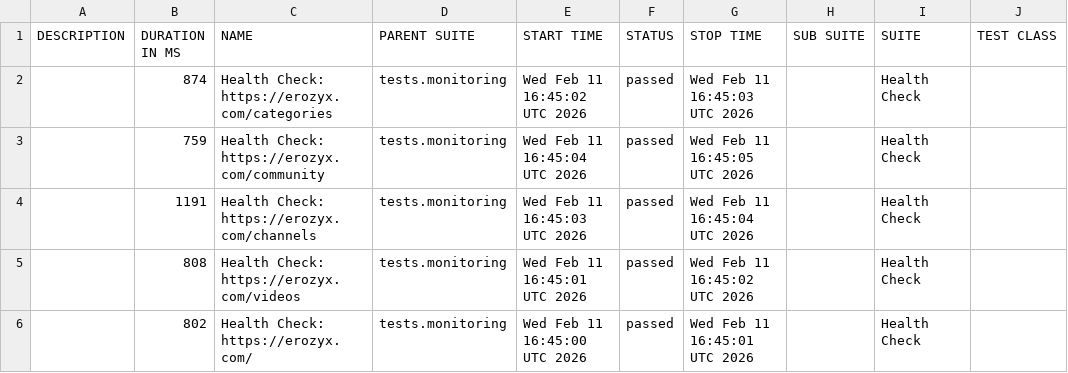
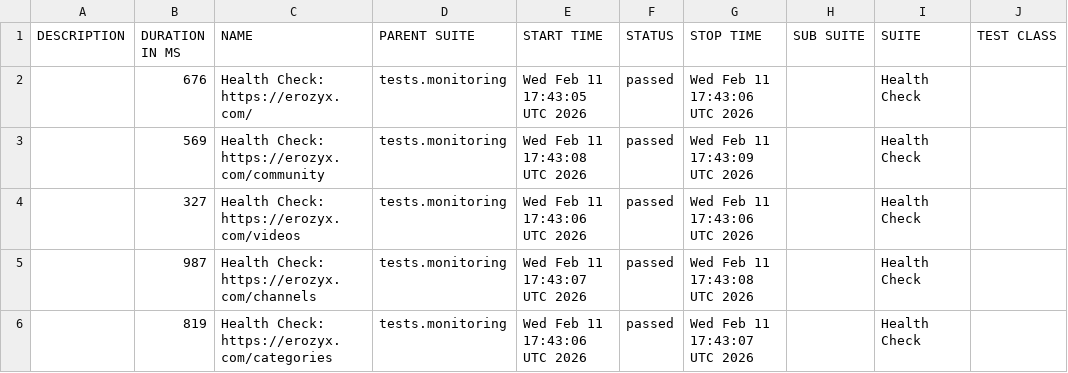
Before and after one commit to mike-novozhenov/AUTOMATION_VTUBE, a CSV file: data/suites.csv, drawn as a sheet; only a part is shown; the diff names each change by its address in the sheet, - before the commit and + after, or states it on an @@ line.

```diff
--- a/data/suites.csv
+++ b/data/suites.csv
-B2 (DURATION IN MS): 874
+B2 (DURATION IN MS): 676
-C2 (NAME): Health Check: https://erozyx.com/categories
+C2 (NAME): Health Check: https://erozyx.com/
-E2 (START TIME): Wed Feb 11 16:45:02 UTC 2026
+E2 (START TIME): Wed Feb 11 17:43:05 UTC 2026
-G2 (STOP TIME): Wed Feb 11 16:45:03 UTC 2026
+G2 (STOP TIME): Wed Feb 11 17:43:06 UTC 2026
-B3 (DURATION IN MS): 759
+B3 (DURATION IN MS): 569
-E3 (START TIME): Wed Feb 11 16:45:04 UTC 2026
+E3 (START TIME): Wed Feb 11 17:43:08 UTC 2026
-G3 (STOP TIME): Wed Feb 11 16:45:05 UTC 2026
+G3 (STOP TIME): Wed Feb 11 17:43:09 UTC 2026
-B4 (DURATION IN MS): 1191
+B4 (DURATION IN MS): 327
-C4 (NAME): Health Check: https://erozyx.com/channels
+C4 (NAME): Health Check: https://erozyx.com/videos
-E4 (START TIME): Wed Feb 11 16:45:03 UTC 2026
+E4 (START TIME): Wed Feb 11 17:43:06 UTC 2026
-G4 (STOP TIME): Wed Feb 11 16:45:04 UTC 2026
+G4 (STOP TIME): Wed Feb 11 17:43:06 UTC 2026
-B5 (DURATION IN MS): 808
+B5 (DURATION IN MS): 987
-C5 (NAME): Health Check: https://erozyx.com/videos
+C5 (NAME): Health Check: https://erozyx.com/channels
-E5 (START TIME): Wed Feb 11 16:45:01 UTC 2026
+E5 (START TIME): Wed Feb 11 17:43:07 UTC 2026
-G5 (STOP TIME): Wed Feb 11 16:45:02 UTC 2026
+G5 (STOP TIME): Wed Feb 11 17:43:08 UTC 2026
-B6 (DURATION IN MS): 802
+B6 (DURATION IN MS): 819
-C6 (NAME): Health Check: https://erozyx.com/
+C6 (NAME): Health Check: https://erozyx.com/categories
-E6 (START TIME): Wed Feb 11 16:45:00 UTC 2026
+E6 (START TIME): Wed Feb 11 17:43:06 UTC 2026
-G6 (STOP TIME): Wed Feb 11 16:45:01 UTC 2026
+G6 (STOP TIME): Wed Feb 11 17:43:07 UTC 2026
```
Also changed, not shown: 40 other files.
